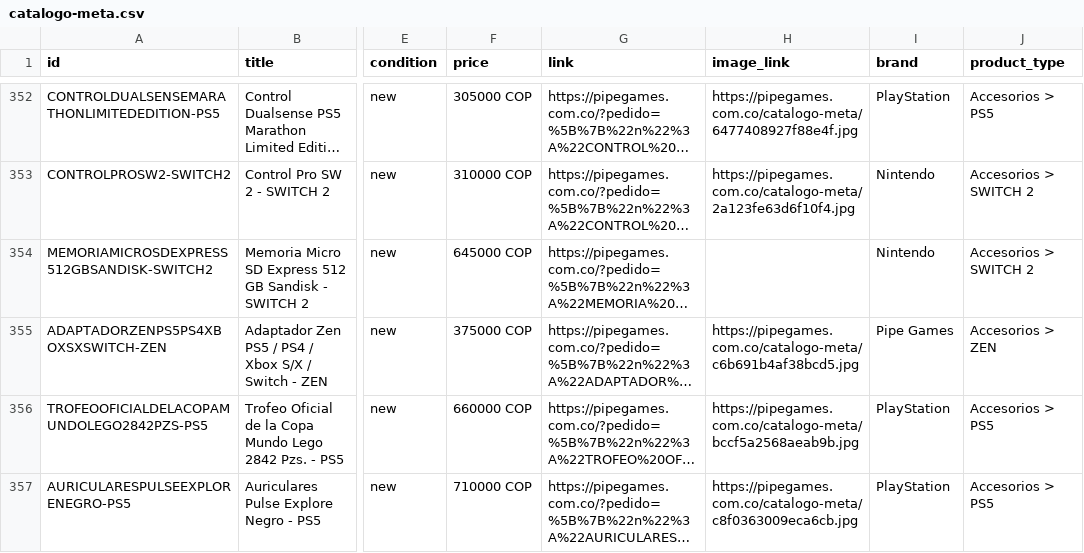
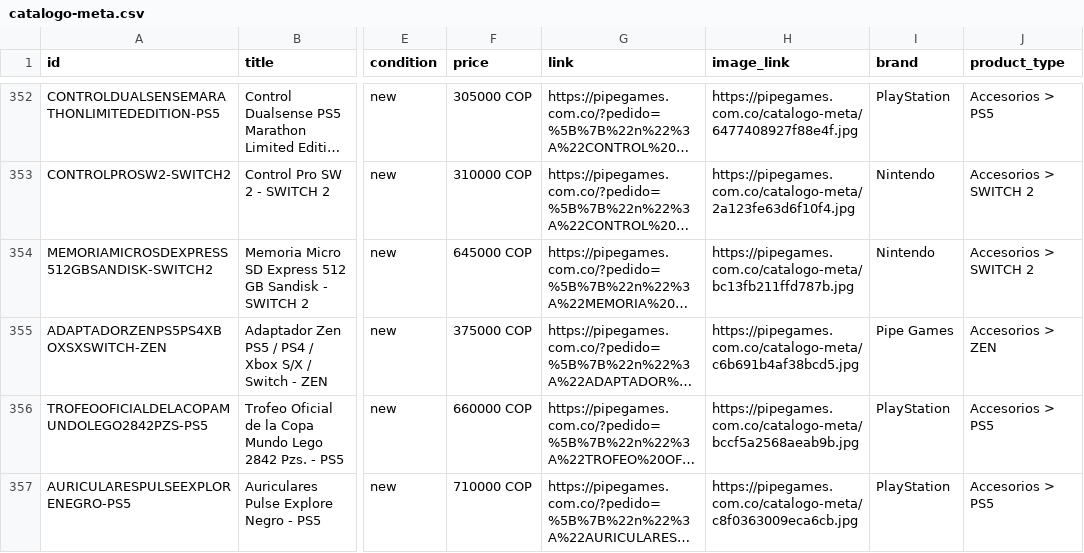
Before and after one commit to pipegamess/Pipe-Games, a CSV file: catalogo-meta.csv, drawn as a sheet; only a part is shown, gaps mark what is left out; long unchanged cells end in …; the diff names each change by its address in the sheet, - before the commit and + after, or states it on an @@ line.

```diff
--- a/catalogo-meta.csv
+++ b/catalogo-meta.csv
-H354 (image_link): (empty)
+H354 (image_link): https://pipegames.com.co/catalogo-meta/bc13fb211ffd787b.jpg
```
Also changed, not shown: 2 other files.
